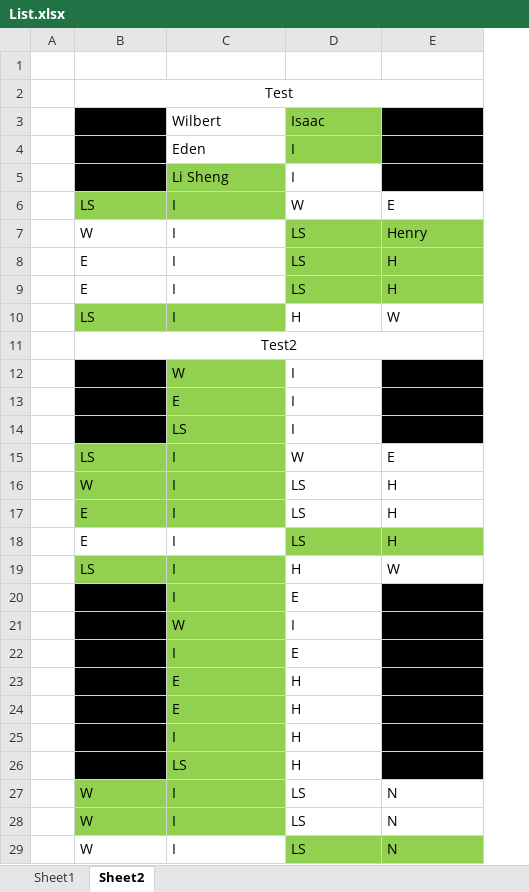
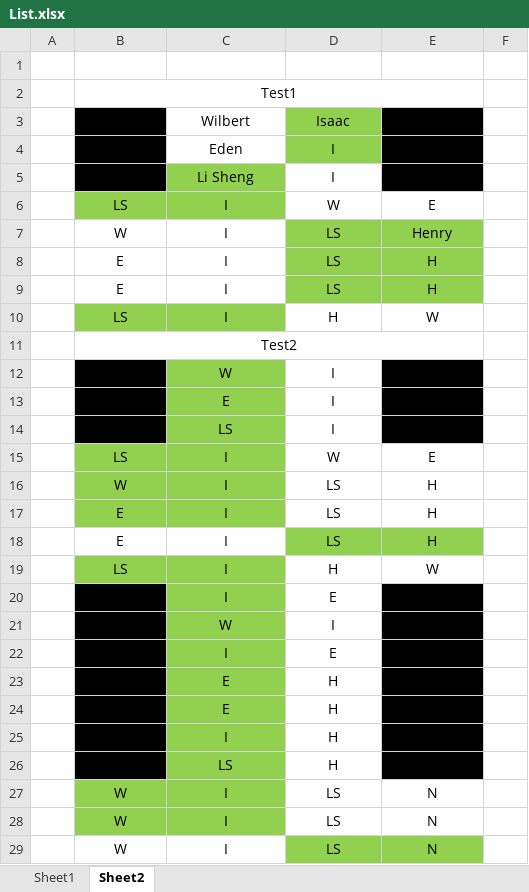
Before and after one commit to SherlockSwag/8-ball-pool-leaderboard, an Excel workbook: List.xlsx, sheet Sheet2, drawn as a sheet; only a part is shown; values as stored, in another font and other column widths than the file's, no borders; removed rows and columns are numbered as before the commit, all else as after; the diff covers the shown part only; the diff names each change by its address in the sheet, - before the commit and + after, or states it on an @@ line.

Commit message:
Added Recent Matches table to view latest matches on main page

```diff
--- a/List.xlsx (sheet Sheet2)
+++ b/List.xlsx (sheet Sheet2)
-column A, empty
+column A, empty
+column F, empty
-B2: Test
+B2: Test1
-C3:D5 alignment: left
+C3:D5 alignment: center
-B6:E10 alignment: left
+B6:E10 alignment: center
-C12:D14 alignment: left
+C12:D14 alignment: center
-B15:E19 alignment: left
+B15:E19 alignment: center
-C20:D26 alignment: left
+C20:D26 alignment: center
-B27:E29 alignment: left
+B27:E29 alignment: center
```
Also changed, not shown: 11 added rows elsewhere in this sheet, 3 other files.
